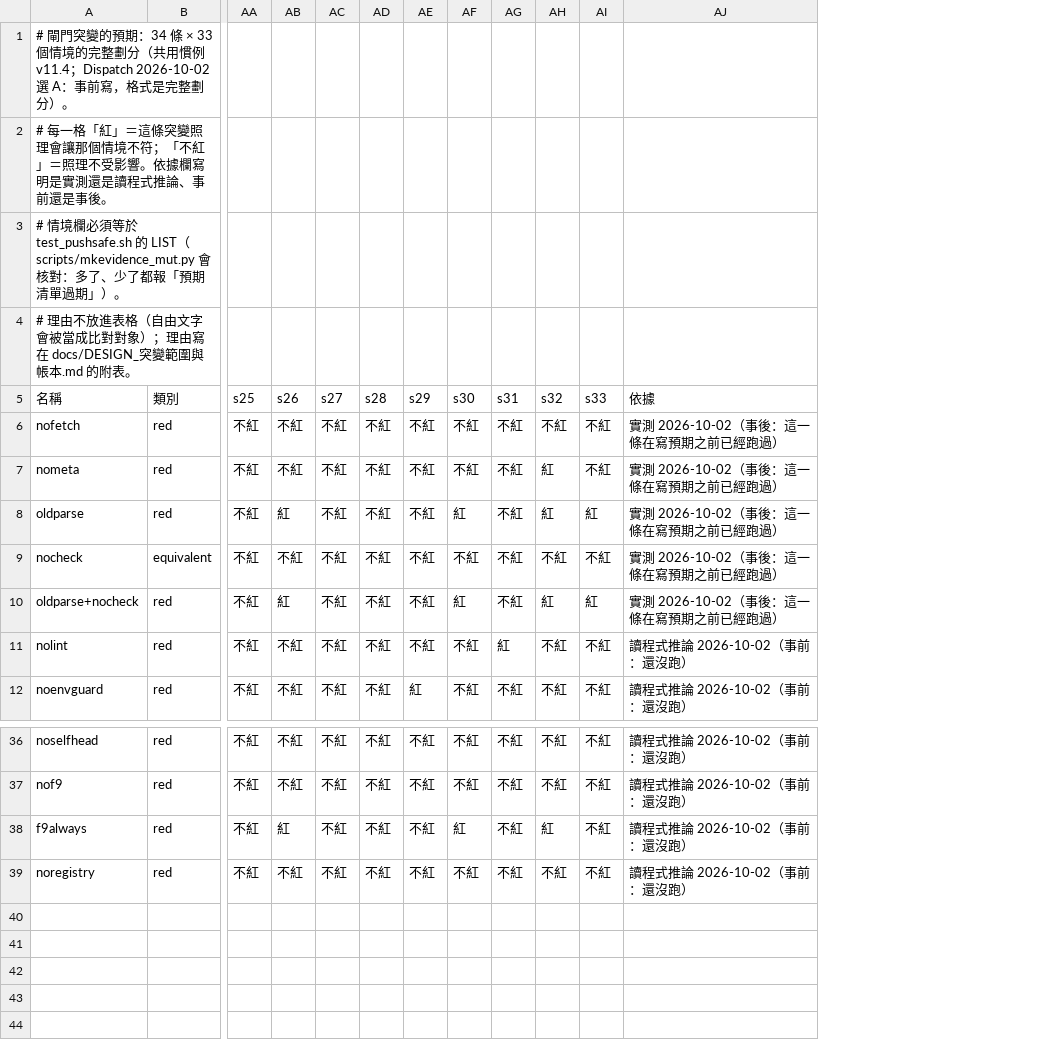
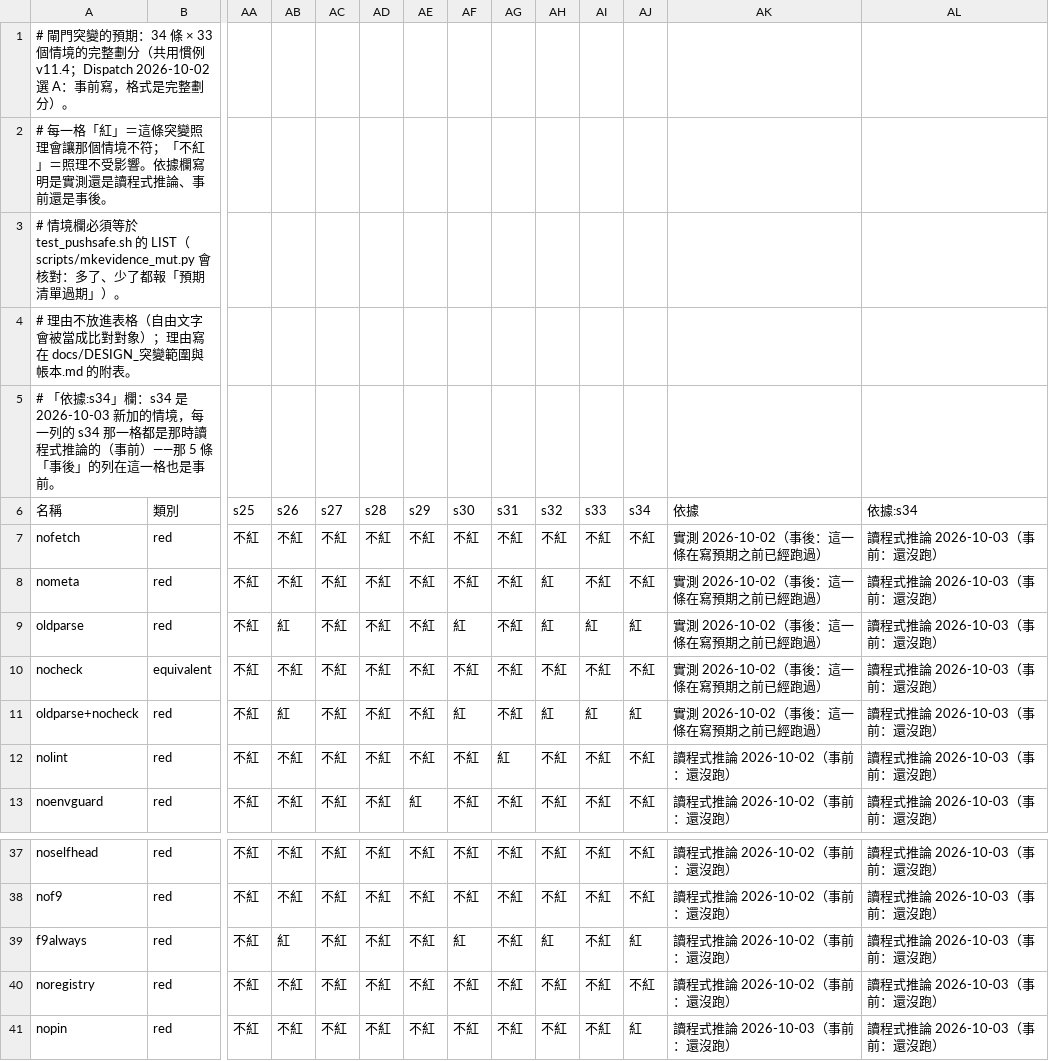
Before and after one commit to yolin0513/jlpt-app, a TSV file: scripts/mutation-expect.tsv, drawn as a sheet; only a part is shown, gaps mark what is left out; addresses are those after the commit; rows hold the shown columns only; the diff names each change by its address in the sheet, - before the commit and + after, or states it on an @@ line.

```diff
--- a/scripts/mutation-expect.tsv
+++ b/scripts/mutation-expect.tsv
+column AJ (s34), rows 7-13: 不紅 | 不紅 | 紅 | 不紅 | 紅 | 不紅 | 不紅; rows 37-40: 不紅 | 不紅 | 紅 | 不紅
+column AL (依據:s34), rows 7-13: all 讀程式推論 2026-10-03（事前：還沒跑）; rows 37-40: all 讀程式推論 2026-10-03（事前：還沒跑）
+row 5: # 「依據:s34」欄：s34 是 2026-10-03 新加的情境，每一列的 s34 那一格都是那時讀程式推論的（事前）——那 5 條「事後」的列在這一格也是事前。
+row 41: nopin | red | 不紅 | 不紅 | 不紅 | 不紅 | 不紅 | 不紅 | 不紅 | 不紅 | 不紅 | 紅 | 讀程式推論 2026-10-03（事前：還沒跑） | 讀程式推論 2026-10-03（事前：還沒跑）
```
Also changed, not shown: 8 other files.
